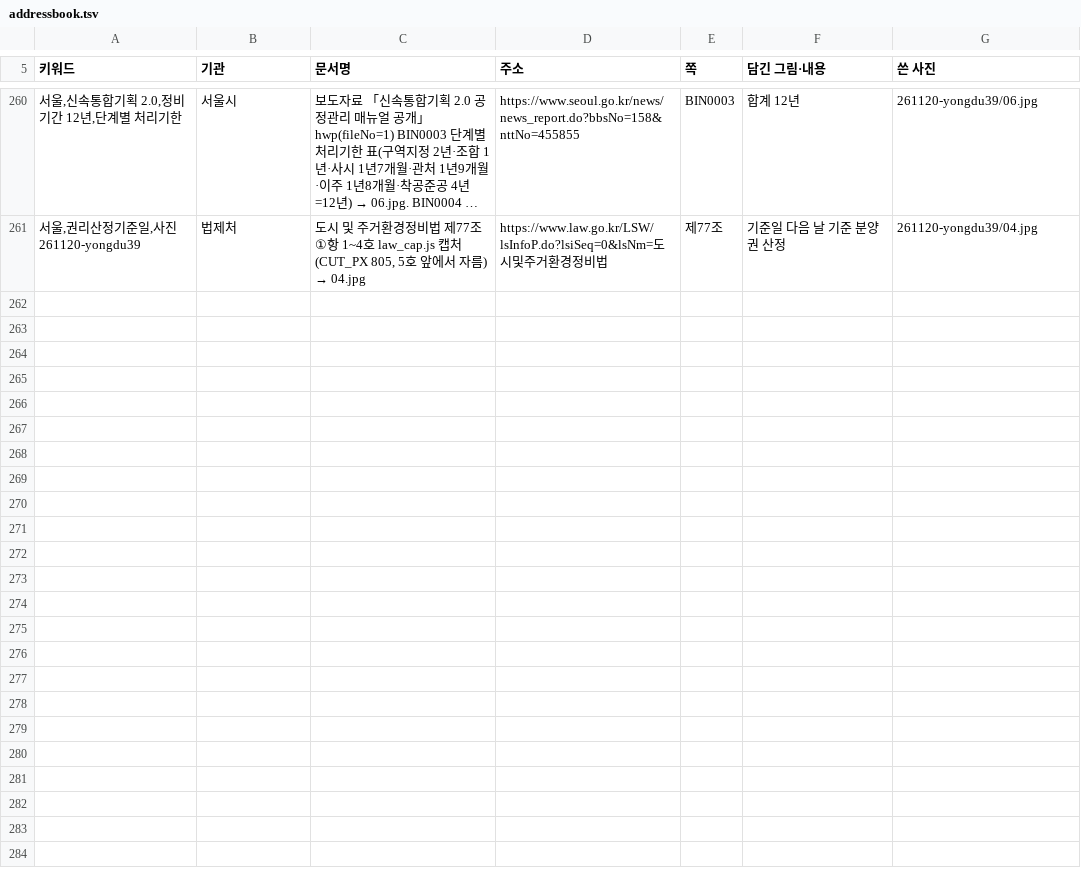
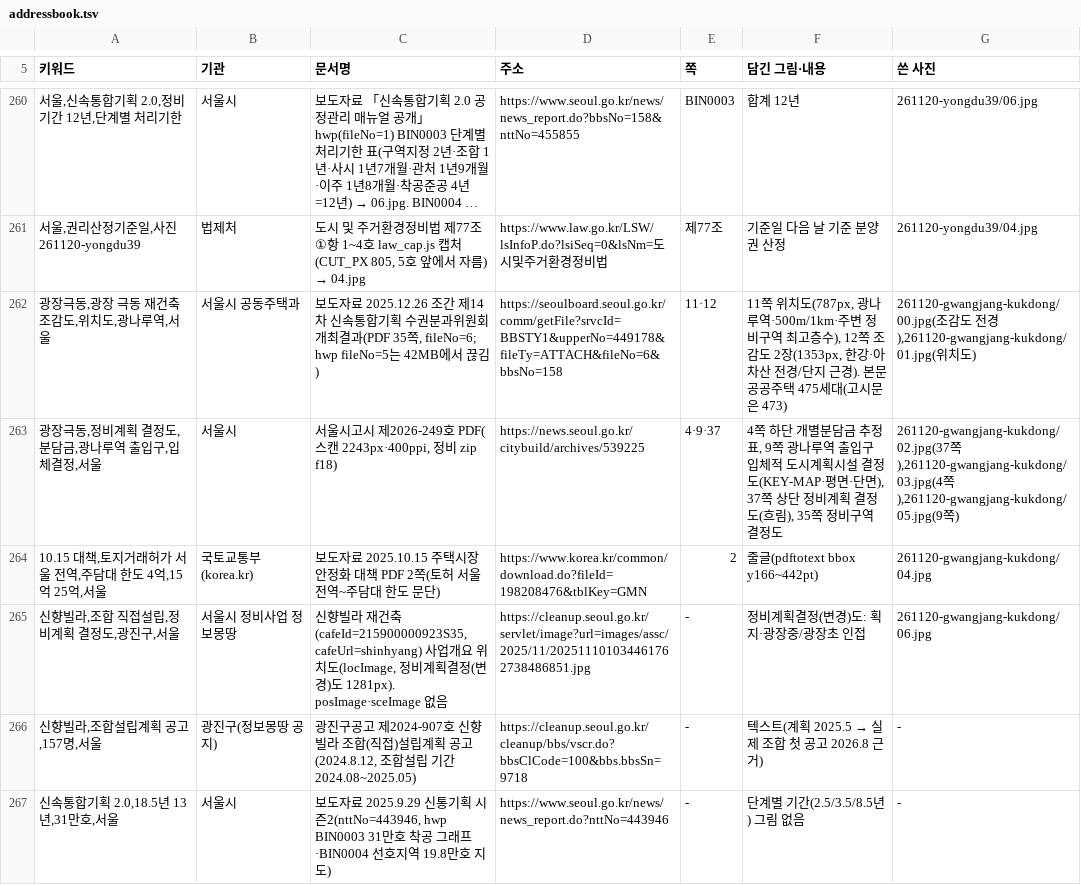
Before and after one commit to min123172317-max/blog-images, a TSV file: addressbook.tsv, drawn as a sheet; only a part is shown, gaps mark what is left out; long unchanged cells end in …; the diff names each change by its address in the sheet, - before the commit and + after, or states it on an @@ line.

```diff
--- a/addressbook.tsv
+++ b/addressbook.tsv
+row 262: 광장극동,광장 극동 재건축 조감도,위치도,광나루역,서울 | 서울시 공동주택과 | 보도자료 2025.12.26 조간 제14차 신속통합기획 수권분과위원회 개최결과(PDF 35쪽, fileNo=6; hwp fileNo=5는 42MB에서 끊김) | https://seoulboard.seoul.go.kr/comm/getFile?srvcId=BBSTY1&upperNo=449178&fileTy=ATTACH&fileNo=6&bbsNo=158 | 11·12 | 11쪽 위치도(787px, 광나루역·500m/1km·주변 정비구역 최고층수), 12쪽 조감도 2장(1353px, 한강·아차산 전경/단지 근경). 본문 공공주택 475세대(고시문은 473) | 261120-gwangjang-kukdong/00.jpg(조감도 전경),261120-gwangjang-kukdong/01.jpg(위치도)
+row 263: 광장극동,정비계획 결정도,분담금,광나루역 출입구,입체결정,서울 | 서울시 | 서울시고시 제2026-249호 PDF(스캔 2243px·400ppi, 정비 zip f18) | https://news.seoul.go.kr/citybuild/archives/539225 | 4·9·37 | 4쪽 하단 개별분담금 추정표, 9쪽 광나루역 출입구 입체적 도시계획시설 결정도(KEY-MAP·평면·단면), 37쪽 상단 정비계획 결정도(흐림), 35쪽 정비구역 결정도 | 261120-gwangjang-kukdong/02.jpg(37쪽),261120-gwangjang-kukdong/03.jpg(4쪽),261120-gwangjang-kukdong/05.jpg(9쪽)
+row 264: 10.15 대책,토지거래허가 서울 전역,주담대 한도 4억,15억 25억,서울 | 국토교통부(korea.kr) | 보도자료 2025.10.15 주택시장 안정화 대책 PDF 2쪽(토허 서울 전역~주담대 한도 문단) | https://www.korea.kr/common/download.do?fileId=198208476&tblKey=GMN | 2 | 줄글(pdftotext bbox y166~442pt) | 261120-gwangjang-kukdong/04.jpg
+row 265: 신향빌라,조합 직접설립,정비계획 결정도,광진구,서울 | 서울시 정비사업 정보몽땅 | 신향빌라 재건축(cafeId=215900000923S35, cafeUrl=shinhyang) 사업개요 위치도(locImage, 정비계획결정(변경)도 1281px). posImage·sceImage 없음 | https://cleanup.seoul.go.kr/servlet/image?url=images/assc/2025/11/202511101034461762738486851.jpg | - | 정비계획결정(변경)도: 획지·광장중/광장초 인접 | 261120-gwangjang-kukdong/06.jpg
+row 266: 신향빌라,조합설립계획 공고,157명,서울 | 광진구(정보몽땅 공지) | 광진구공고 제2024-907호 신향빌라 조합(직접)설립계획 공고(2024.8.12, 조합설립 기간 2024.08~2025.05) | https://cleanup.seoul.go.kr/cleanup/bbs/vscr.do?bbsClCode=100&bbs.bbsSn=9718 | - | 텍스트(계획 2025.5 → 실제 조합 첫 공고 2026.8 근거) | -
+row 267: 신속통합기획 2.0,18.5년 13년,31만호,서울 | 서울시 | 보도자료 2025.9.29 신통기획 시즌2(nttNo=443946, hwp BIN0003 31만호 착공 그래프·BIN0004 선호지역 19.8만호 지도) | https://www.seoul.go.kr/news/news_report.do?nttNo=443946 | - | 단계별 기간(2.5/3.5/8.5년) 그림 없음 | -
```
Also changed, not shown: 8 other files.
